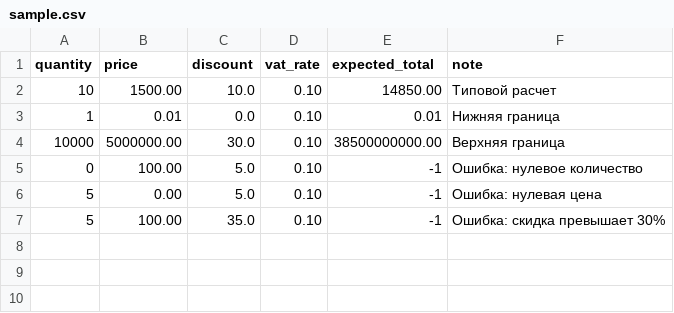
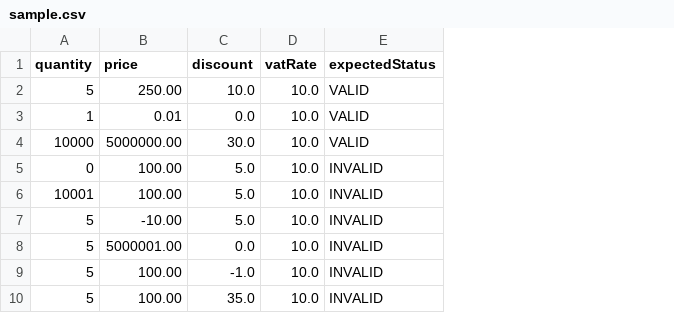
Before and after one commit to Confettyv/mirea-practice, a CSV file: informatsionnye-sistemy-v-biznese/kr1/Практическая работа №3, Практическая работа №4/starter_project/data/sample.csv, drawn as a sheet; removed rows and columns are numbered as before the commit, all else as after; the diff names each change by its address in the sheet, - before the commit and + after, or states it on an @@ line.

Commit message:
Контрольная работа 1: исходный код

```diff
--- a/informatsionnye-sistemy-v-biznese/kr1/Практическая работа №3, Практическая работа №4/starter_project/data/sample.csv
+++ b/informatsionnye-sistemy-v-biznese/kr1/Практическая работа №3, Практическая работа №4/starter_project/data/sample.csv
-column D (vat_rate), rows 3-7: all 0.10
-column E (expected_total), rows 3-7: 0.01 | 38500000000.00 | -1 | -1 | -1
-column F (note), rows 3-7: Нижняя граница | Верхняя граница | Ошибка: нулевое количество | Ошибка: нулевая цена | Ошибка: скидка превышает 30%
+column D (vatRate), rows 3-5: all 10.0; row 7: 10.0; row 10: 10.0
+column E (expectedStatus), rows 3-5: VALID | VALID | INVALID; row 7: INVALID; row 10: INVALID
-row 2: 10 | 1500.00 | 10.0 | 0.10 | 14850.00 | Типовой расчет
+row 2: 5 | 250.00 | 10.0 | 10.0 | VALID
+row 6: 10001 | 100.00 | 5.0 | 10.0 | INVALID
-B7 (price): 0.00
+B7 (price): -10.00
+row 8: 5 | 5000001.00 | 0.0 | 10.0 | INVALID
+row 9: 5 | 100.00 | -1.0 | 10.0 | INVALID
```
Also changed, not shown: informatsionnye-sistemy-v-biznese/kr1/Практическая работа №6/starter_project/data/sample.csv, informatsionnye-sistemy-v-biznese/kr1/Практическая работа №7/starter_project/data/sample.csv, 36 other files.
